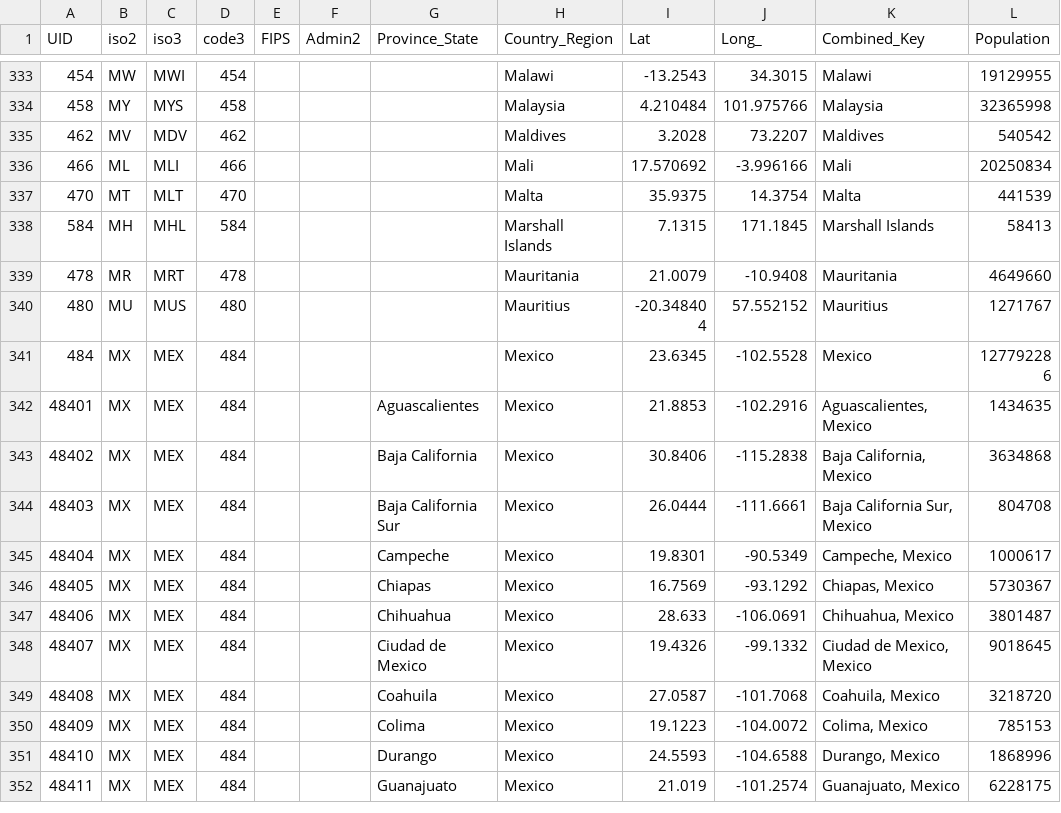
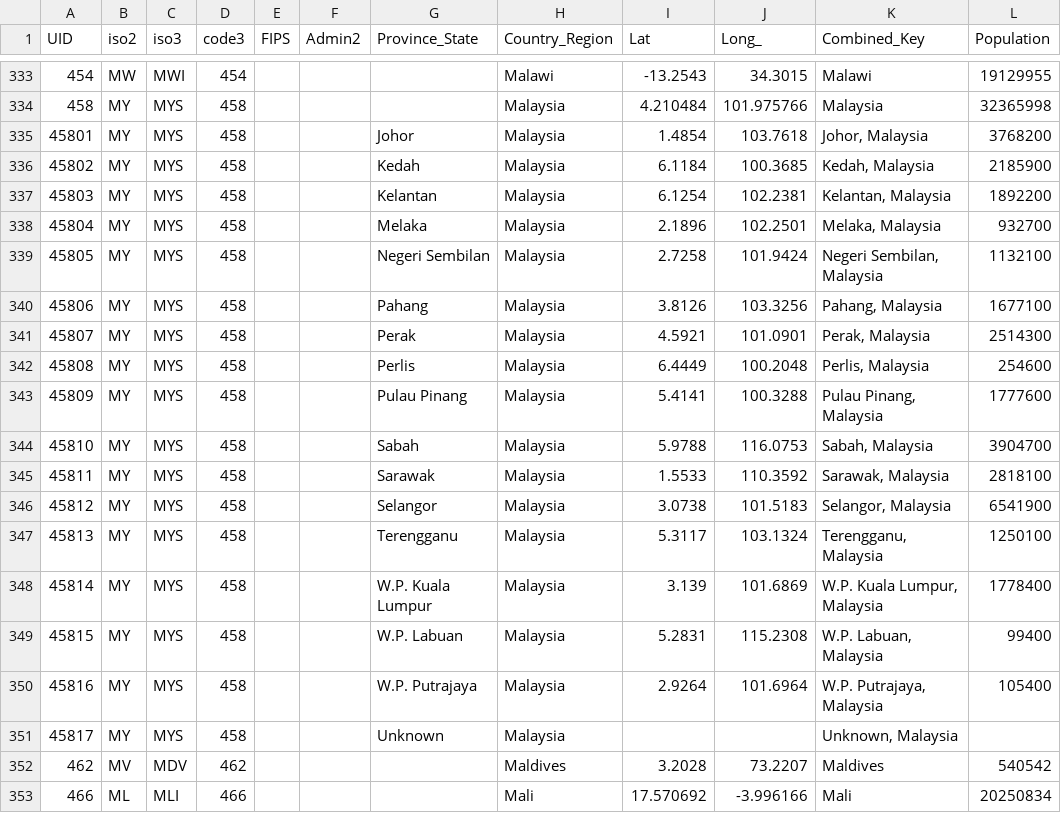
Before and after one commit to truedichotomy/covid19, a CSV file: UID_ISO_FIPS_LookUp_Table.csv, drawn as a sheet; only a part is shown, gaps mark what is left out; the shorter side is filled out with more unchanged rows.

```diff
--- a/UID_ISO_FIPS_LookUp_Table.csv
+++ b/UID_ISO_FIPS_LookUp_Table.csv
@@ -334,2 +334,19 @@ UID,iso2,iso3,code3,FIPS,Admin2,Province_State,Country_Region,Lat,Long_,Combined
 458,MY,MYS,458,,,,Malaysia,4.210484,101.975766,Malaysia,32365998
+45801,MY,MYS,458,,,Johor,Malaysia,1.4854,103.7618,"Johor, Malaysia",3768200
+45802,MY,MYS,458,,,Kedah,Malaysia,6.1184,100.3685,"Kedah, Malaysia",2185900
+45803,MY,MYS,458,,,Kelantan,Malaysia,6.1254,102.2381,"Kelantan, Malaysia",1892200
+45804,MY,MYS,458,,,Melaka,Malaysia,2.1896,102.2501,"Melaka, Malaysia",932700
+45805,MY,MYS,458,,,Negeri Sembilan,Malaysia,2.7258,101.9424,"Negeri Sembilan, Malaysia",1132100
+45806,MY,MYS,458,,,Pahang,Malaysia,3.8126,103.3256,"Pahang, Malaysia",1677100
+45807,MY,MYS,458,,,Perak,Malaysia,4.5921,101.0901,"Perak, Malaysia",2514300
+45808,MY,MYS,458,,,Perlis,Malaysia,6.4449,100.2048,"Perlis, Malaysia",254600
+45809,MY,MYS,458,,,Pulau Pinang,Malaysia,5.4141,100.3288,"Pulau Pinang, Malaysia",1777600
+45810,MY,MYS,458,,,Sabah,Malaysia,5.9788,116.0753,"Sabah, Malaysia",3904700
+45811,MY,MYS,458,,,Sarawak,Malaysia,1.5533,110.3592,"Sarawak, Malaysia",2818100
+45812,MY,MYS,458,,,Selangor,Malaysia,3.0738,101.5183,"Selangor, Malaysia",6541900
+45813,MY,MYS,458,,,Terengganu,Malaysia,5.3117,103.1324,"Terengganu, Malaysia",1250100
+45814,MY,MYS,458,,,W.P. Kuala Lumpur,Malaysia,3.139,101.6869,"W.P. Kuala Lumpur, Malaysia",1778400
+45815,MY,MYS,458,,,W.P. Labuan,Malaysia,5.2831,115.2308,"W.P. Labuan, Malaysia",99400
+45816,MY,MYS,458,,,W.P. Putrajaya,Malaysia,2.9264,101.6964,"W.P. Putrajaya, Malaysia",105400
+45817,MY,MYS,458,,,Unknown,Malaysia,,,"Unknown, Malaysia",
 462,MV,MDV,462,,,,Maldives,3.2028,73.2207,Maldives,540542
```
Also changed, not shown: covid19_confirmed_global.csv, covid19_death_global.csv, 2 other files.
